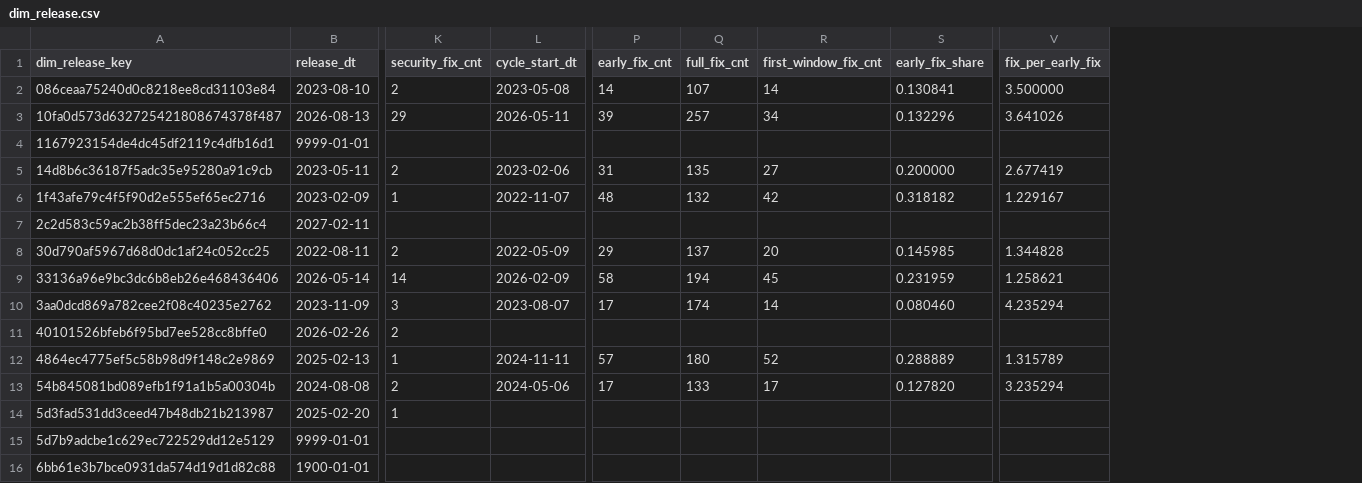
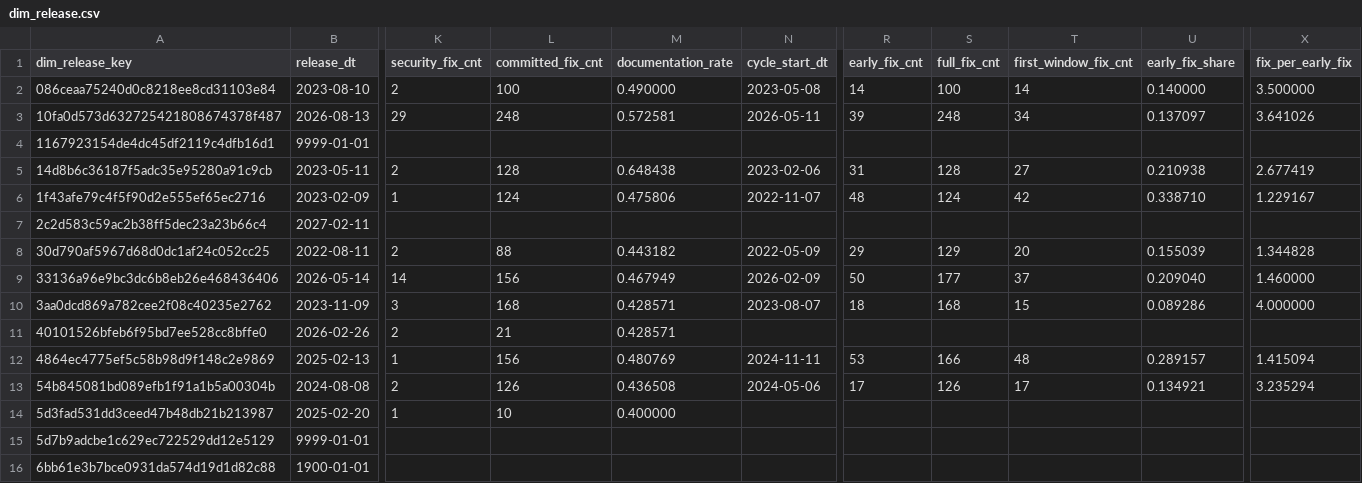
Before and after one commit to dorianinsights/postgres_bug_analysis, a CSV file: data/derived/dim_release.csv, drawn as a sheet; only a part is shown, gaps mark what is left out; addresses are those after the commit; the diff covers the shown part only; the diff names each change by its address in the sheet, - before the commit and + after, or states it on an @@ line.

```diff
--- a/data/derived/dim_release.csv
+++ b/data/derived/dim_release.csv
+column L (committed_fix_cnt), rows 2-14: 100 | 248 |  | 128 | 124 |  | 88 | 156 | 168 | 21 | 156 | 126 | 10
+column M (documentation_rate), rows 2-14: 0.490000 | 0.572581 |  | 0.648438 | 0.475806 |  | 0.443182 | 0.467949 | 0.428571 | 0.428571 | 0.480769 | 0.436508 | 0.400000
-S2 (full_fix_cnt): 107
+S2 (full_fix_cnt): 100
-U2 (early_fix_share): 0.130841
+U2 (early_fix_share): 0.140000
-S3 (full_fix_cnt): 257
+S3 (full_fix_cnt): 248
-U3 (early_fix_share): 0.132296
+U3 (early_fix_share): 0.137097
-S5 (full_fix_cnt): 135
+S5 (full_fix_cnt): 128
-U5 (early_fix_share): 0.200000
+U5 (early_fix_share): 0.210938
-S6 (full_fix_cnt): 132
+S6 (full_fix_cnt): 124
-U6 (early_fix_share): 0.318182
+U6 (early_fix_share): 0.338710
-S8 (full_fix_cnt): 137
+S8 (full_fix_cnt): 129
-U8 (early_fix_share): 0.145985
+U8 (early_fix_share): 0.155039
-R9 (early_fix_cnt): 58
+R9 (early_fix_cnt): 50
-S9 (full_fix_cnt): 194
+S9 (full_fix_cnt): 177
-T9 (first_window_fix_cnt): 45
+T9 (first_window_fix_cnt): 37
-U9 (early_fix_share): 0.231959
+U9 (early_fix_share): 0.209040
-X9 (fix_per_early_fix): 1.258621
+X9 (fix_per_early_fix): 1.460000
-R10 (early_fix_cnt): 17
+R10 (early_fix_cnt): 18
-S10 (full_fix_cnt): 174
+S10 (full_fix_cnt): 168
-T10 (first_window_fix_cnt): 14
+T10 (first_window_fix_cnt): 15
-U10 (early_fix_share): 0.080460
+U10 (early_fix_share): 0.089286
-X10 (fix_per_early_fix): 4.235294
+X10 (fix_per_early_fix): 4.000000
-R12 (early_fix_cnt): 57
+R12 (early_fix_cnt): 53
-S12 (full_fix_cnt): 180
+S12 (full_fix_cnt): 166
-T12 (first_window_fix_cnt): 52
+T12 (first_window_fix_cnt): 48
-U12 (early_fix_share): 0.288889
+U12 (early_fix_share): 0.289157
-X12 (fix_per_early_fix): 1.315789
+X12 (fix_per_early_fix): 1.415094
-S13 (full_fix_cnt): 133
+S13 (full_fix_cnt): 126
-U13 (early_fix_share): 0.127820
+U13 (early_fix_share): 0.134921
```
Also changed, not shown: 31 edited cells elsewhere in this file, data/derived/fix_projection_estimates.csv, 29 other files.
